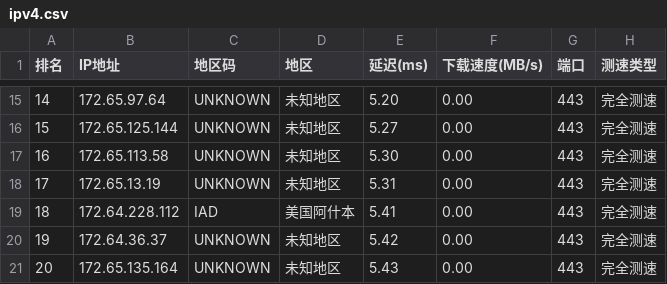
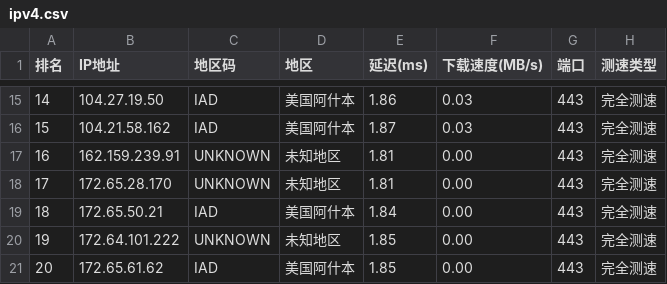
Before and after one commit to ZQ-JACKY/ZQ-CloudFlareScan, a CSV file: ipv4.csv, drawn as a sheet; only a part is shown, gaps mark what is left out; the diff covers the shown part only.

```diff
--- a/ipv4.csv
+++ b/ipv4.csv
@@ -15,7 +15,7 @@
-14,172.65.97.64,UNKNOWN,未知地区,5.20,0.00,443,完全测速
-15,172.65.125.144,UNKNOWN,未知地区,5.27,0.00,443,完全测速
-16,172.65.113.58,UNKNOWN,未知地区,5.30,0.00,443,完全测速
-17,172.65.13.19,UNKNOWN,未知地区,5.31,0.00,443,完全测速
-18,172.64.228.112,IAD,美国阿什本,5.41,0.00,443,完全测速
-19,172.64.36.37,UNKNOWN,未知地区,5.42,0.00,443,完全测速
-20,172.65.135.164,UNKNOWN,未知地区,5.43,0.00,443,完全测速
+14,104.27.19.50,IAD,美国阿什本,1.86,0.03,443,完全测速
+15,104.21.58.162,IAD,美国阿什本,1.87,0.03,443,完全测速
+16,162.159.239.91,UNKNOWN,未知地区,1.81,0.00,443,完全测速
+17,172.65.28.170,UNKNOWN,未知地区,1.81,0.00,443,完全测速
+18,172.65.50.21,IAD,美国阿什本,1.84,0.00,443,完全测速
+19,172.64.101.222,UNKNOWN,未知地区,1.85,0.00,443,完全测速
+20,172.65.61.62,IAD,美国阿什本,1.85,0.00,443,完全测速
```
Also changed, not shown: 32 edited cells elsewhere in this file.
